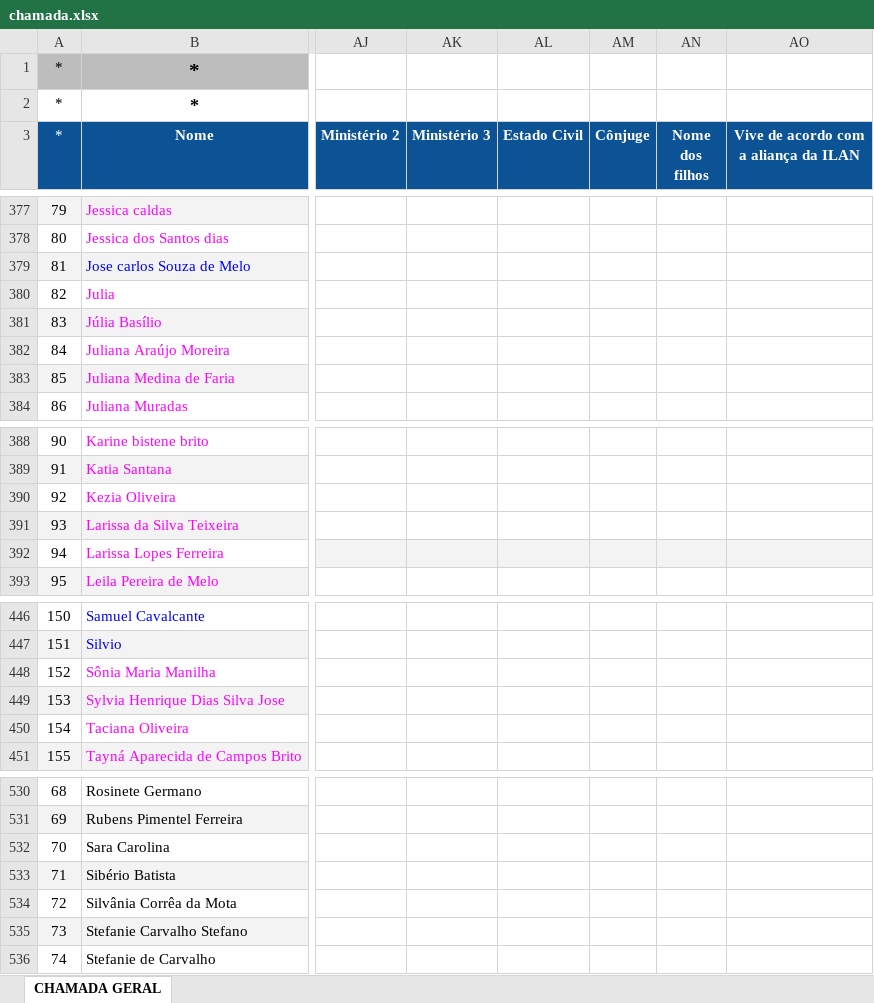
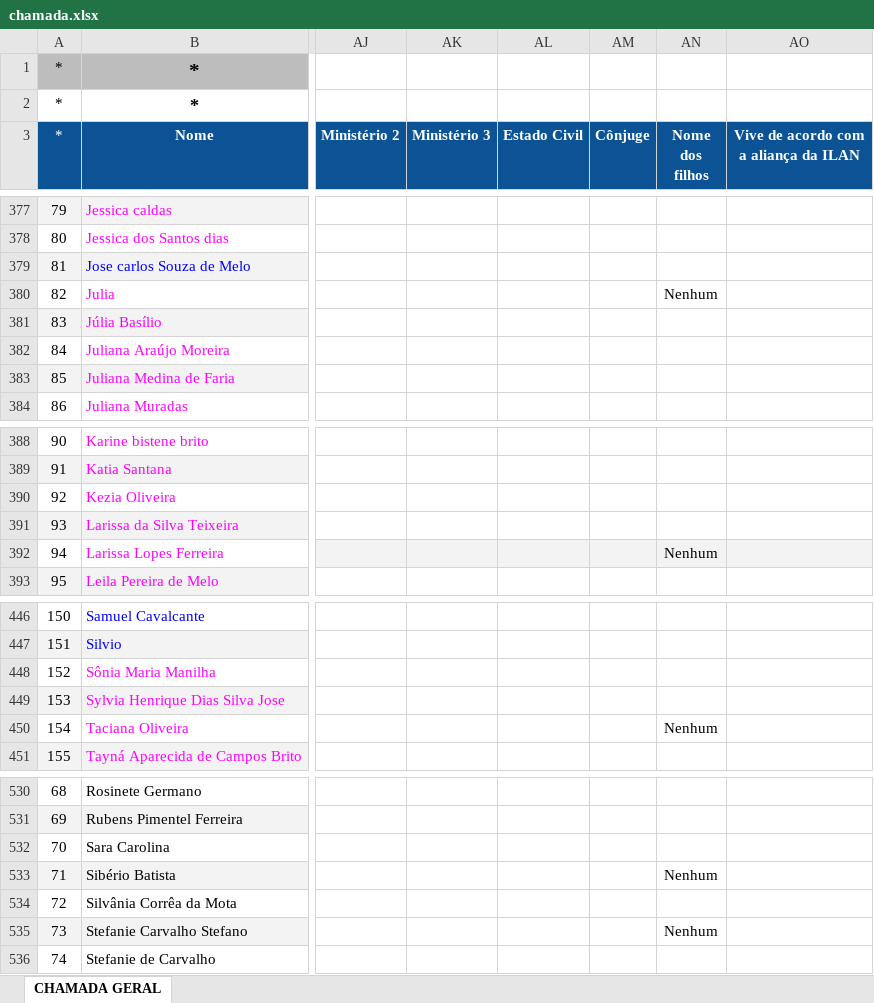
Before and after one commit to gabriel-eustaquio/ondasBack, an Excel workbook: chamada.xlsx, sheet CHAMADA GERAL, drawn as a sheet; only a part is shown, gaps mark what is left out; values as stored, in another font and other column widths than the file's, no borders; conditional formats not drawn; the diff covers the shown part only; the diff names each change by its address in the sheet, - before the commit and + after, or states it on an @@ line.

```diff
--- a/chamada.xlsx (sheet CHAMADA GERAL)
+++ b/chamada.xlsx (sheet CHAMADA GERAL)
-AN380 (Nome dos filhos): (empty)
+AN380 (Nome dos filhos): Nenhum
-AN392 (Nome dos filhos): (empty)
+AN392 (Nome dos filhos): Nenhum
-AN450 (Nome dos filhos): (empty)
+AN450 (Nome dos filhos): Nenhum
-AN533 (Nome dos filhos): (empty)
+AN533 (Nome dos filhos): Nenhum
-AN535 (Nome dos filhos): (empty)
+AN535 (Nome dos filhos): Nenhum
```
Also changed, not shown: 2 added rows and 12 edited cells elsewhere in this sheet, checkin.xlsx.
